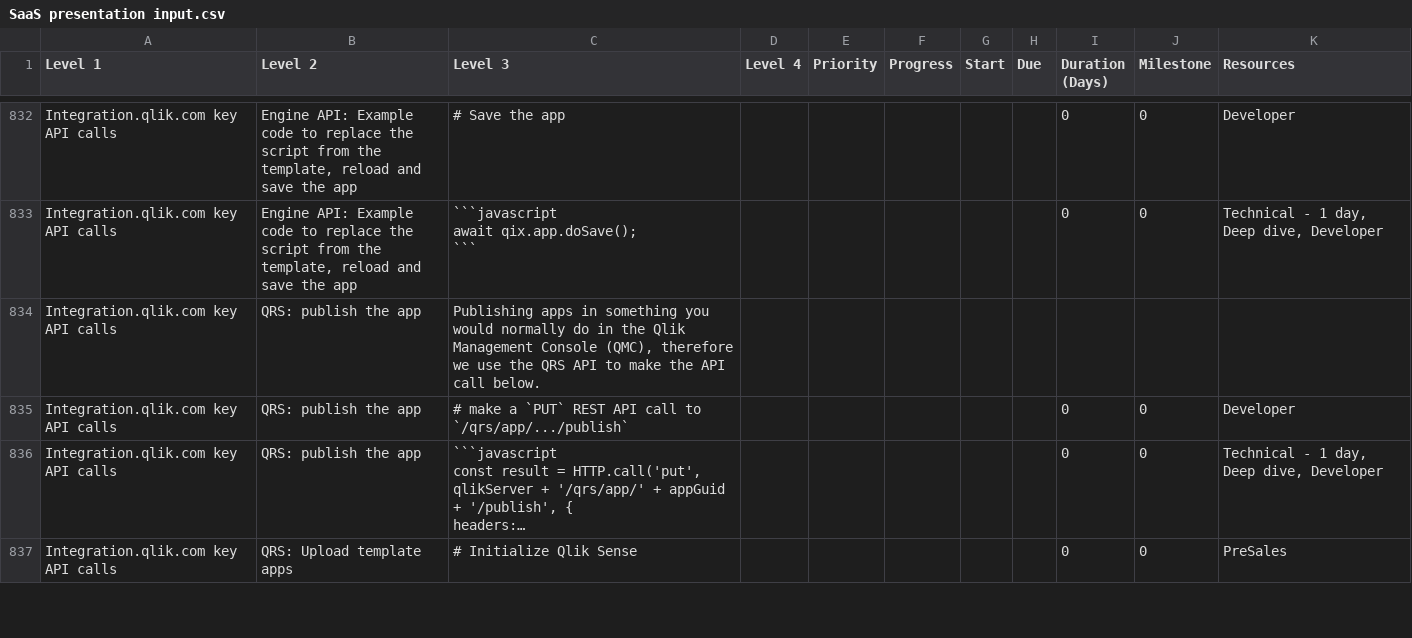
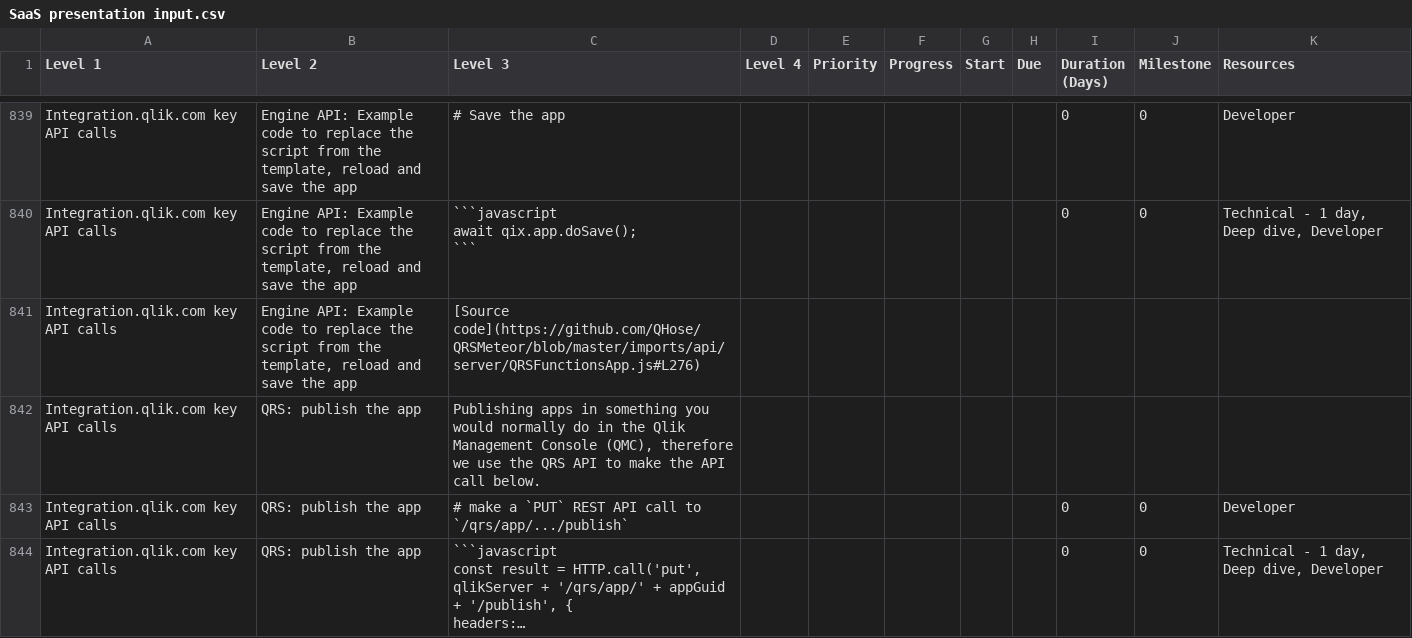
Before and after one commit to QHose/QRSMeteor, a CSV file: Sense Demo materials/SaaS presentation input.csv, drawn as a sheet; only a part is shown, gaps mark what is left out; long unchanged cells end in …; removed rows and columns are numbered as before the commit, all else as after; the diff covers the shown part only; the diff names each change by its address in the sheet, - before the commit and + after, or states it on an @@ line.

```diff
--- a/Sense Demo materials/SaaS presentation input.csv
+++ b/Sense Demo materials/SaaS presentation input.csv
+row 841: Integration.qlik.com key API calls | Engine API: Example code to replace the script from the template, reload and save the app | [Source code](https://github.com/QHose/QRSMeteor/blob/master/imports/api/server/QRSFunctionsApp.js#L276)
-row 837: Integration.qlik.com key API calls | QRS: Upload template apps | # Initialize Qlik Sense |  |  |  |  |  | 0 | 0 | PreSales
```
Also changed, not shown: 16 added rows, 9 removed rows, 1 moved row and 22 edited cells elsewhere in this file, 2 other files.
